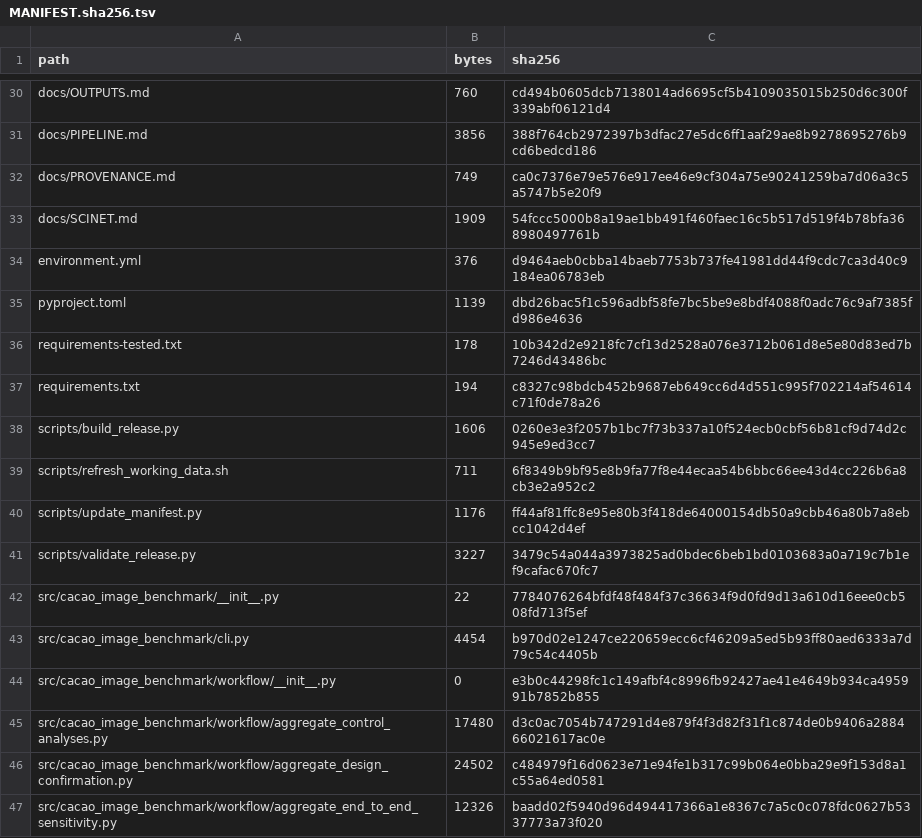
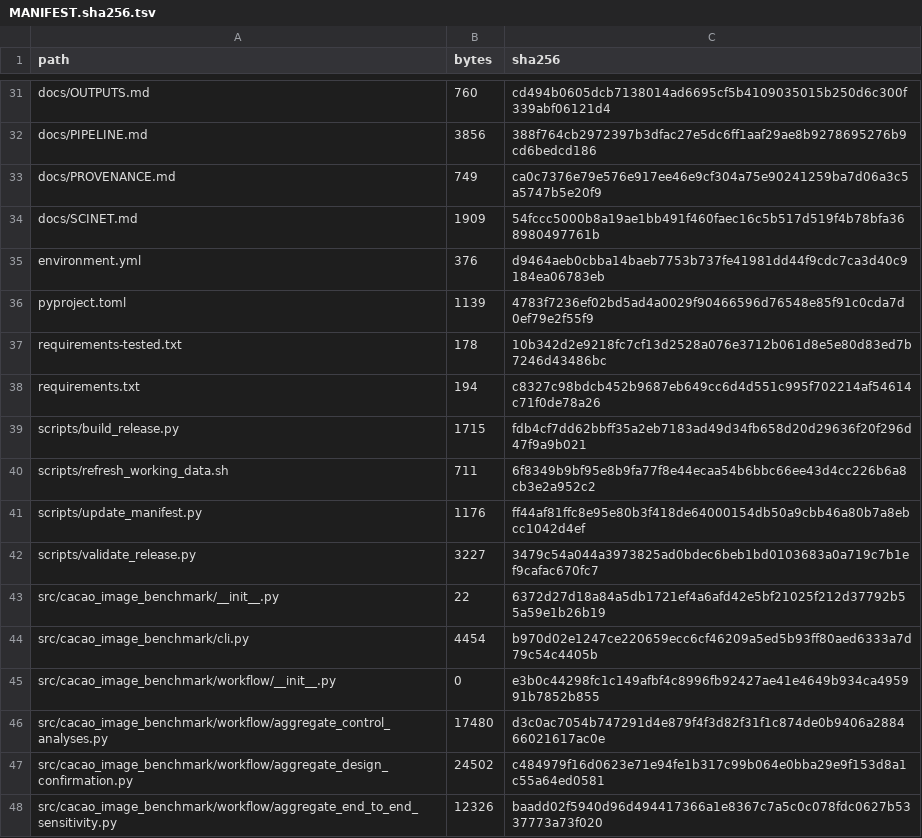
Before and after one commit to EJSAHN/cacao-image-lineage-benchmark, a TSV file: MANIFEST.sha256.tsv, drawn as a sheet; only a part is shown, gaps mark what is left out; the diff covers the shown part only.

```diff
--- a/MANIFEST.sha256.tsv
+++ b/MANIFEST.sha256.tsv
@@ -34,6 +35,6 @@ docs/SCINET.md	1909	54fccc5000b8a19ae1bb491f460faec16c5b517d519f4b78bfa368980497
 environment.yml	376	d9464aeb0cbba14baeb7753b737fe41981dd44f9cdc7ca3d40c9184ea06783eb
-pyproject.toml	1139	dbd26bac5f1c596adbf58fe7bc5be9e8bdf4088f0adc76c9af7385fd986e4636
+pyproject.toml	1139	4783f7236ef02bd5ad4a0029f90466596d76548e85f91c0cda7d0ef79e2f55f9
 requirements-tested.txt	178	10b342d2e9218fc7cf13d2528a076e3712b061d8e5e80d83ed7b7246d43486bc
 requirements.txt	194	c8327c98bdcb452b9687eb649cc6d4d551c995f702214af54614c71f0de78a26
-scripts/build_release.py	1606	0260e3e3f2057b1bc7f73b337a10f524ecb0cbf56b81cf9d74d2c945e9ed3cc7
+scripts/build_release.py	1715	fdb4cf7dd62bbff35a2eb7183ad49d34fb658d20d29636f20f296d47f9a9b021
 scripts/refresh_working_data.sh	711	6f8349b9bf95e8b9fa77f8e44ecaa54b6bbc66ee43d4cc226b6a8cb3e2a952c2
@@ -41,3 +42,3 @@ scripts/update_manifest.py	1176	ff44af81ffc8e95e80b3f418de64000154db50a9cbb46a80
 scripts/validate_release.py	3227	3479c54a044a3973825ad0bdec6beb1bd0103683a0a719c7b1ef9cafac670fc7
-src/cacao_image_benchmark/__init__.py	22	7784076264bfdf48f484f37c36634f9d0fd9d13a610d16eee0cb508fd713f5ef
+src/cacao_image_benchmark/__init__.py	22	6372d27d18a84a5db1721ef4a6afd42e5bf21025f212d37792b55a59e1b26b19
 src/cacao_image_benchmark/cli.py	4454	b970d02e1247ce220659ecc6cf46209a5ed5b93ff80aed6333a7d79c54c4405b
```
Also changed, not shown: 3 added rows and 17 edited cells elsewhere in this file, data/derived/Geometric_Verification_Summary.csv, data/derived/Geometric_Verification_Summary.tsv, 12 other files.
